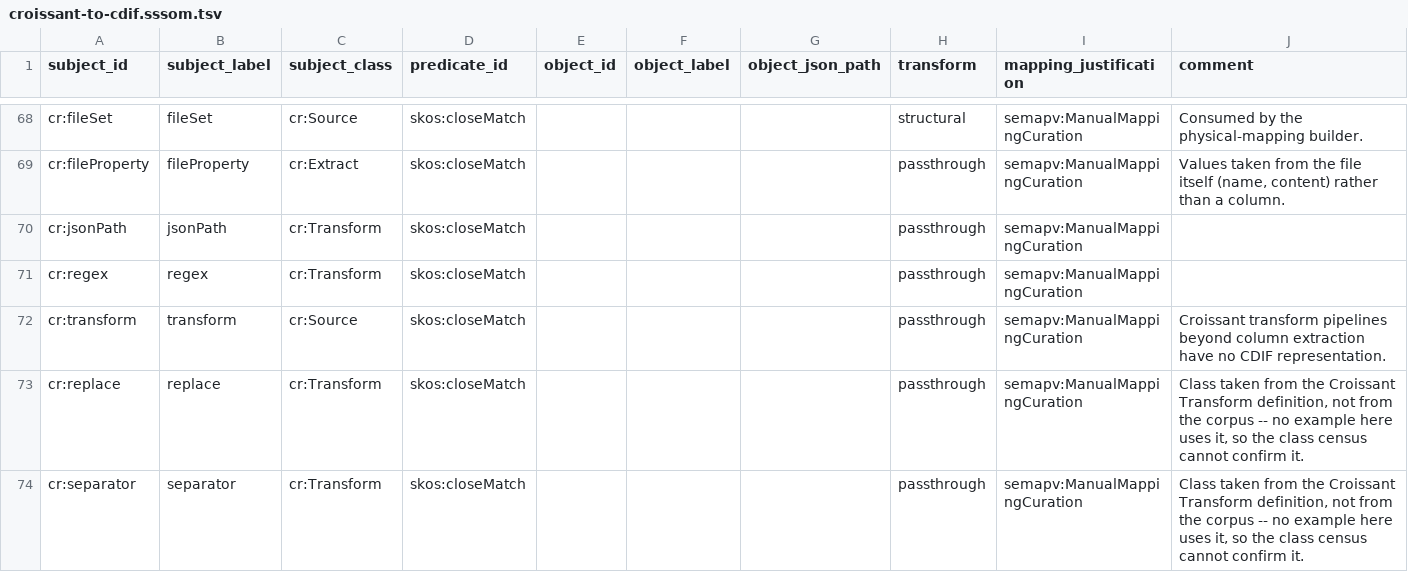
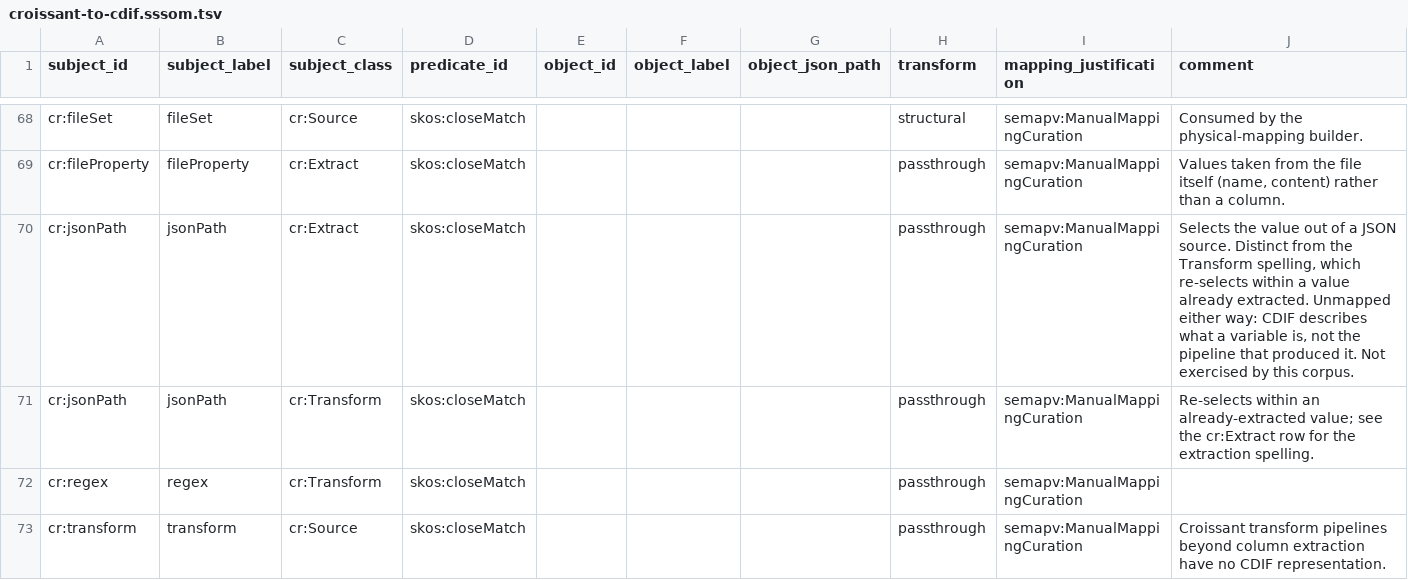
Before and after one commit to Cross-Domain-Interoperability-Framework/validation, a TSV file: converters/mappings/croissant-to-cdif.sssom.tsv, drawn as a sheet; only a part is shown, gaps mark what is left out; the shorter side is filled out with more unchanged rows.

```diff
--- a/converters/mappings/croissant-to-cdif.sssom.tsv
+++ b/converters/mappings/croissant-to-cdif.sssom.tsv
@@ -69,3 +69,4 @@ cr:fileSet	fileSet	cr:Source	skos:closeMatch				structural	semapv:ManualMappingC
 cr:fileProperty	fileProperty	cr:Extract	skos:closeMatch				passthrough	semapv:ManualMappingCuration	"Values taken from the file itself (name, content) rather than a column."
-cr:jsonPath	jsonPath	cr:Transform	skos:closeMatch				passthrough	semapv:ManualMappingCuration	
+cr:jsonPath	jsonPath	cr:Extract	skos:closeMatch				passthrough	semapv:ManualMappingCuration	Selects the value out of a JSON source. Distinct from the Transform spelling, which re-selects within a value already extracted. Unmapped either way: CDIF describes what a variable is, not the pipeline that produced it. Not exercised by this corpus.
+cr:jsonPath	jsonPath	cr:Transform	skos:closeMatch				passthrough	semapv:ManualMappingCuration	Re-selects within an already-extracted value; see the cr:Extract row for the extraction spelling.
 cr:regex	regex	cr:Transform	skos:closeMatch				passthrough	semapv:ManualMappingCuration	
```
